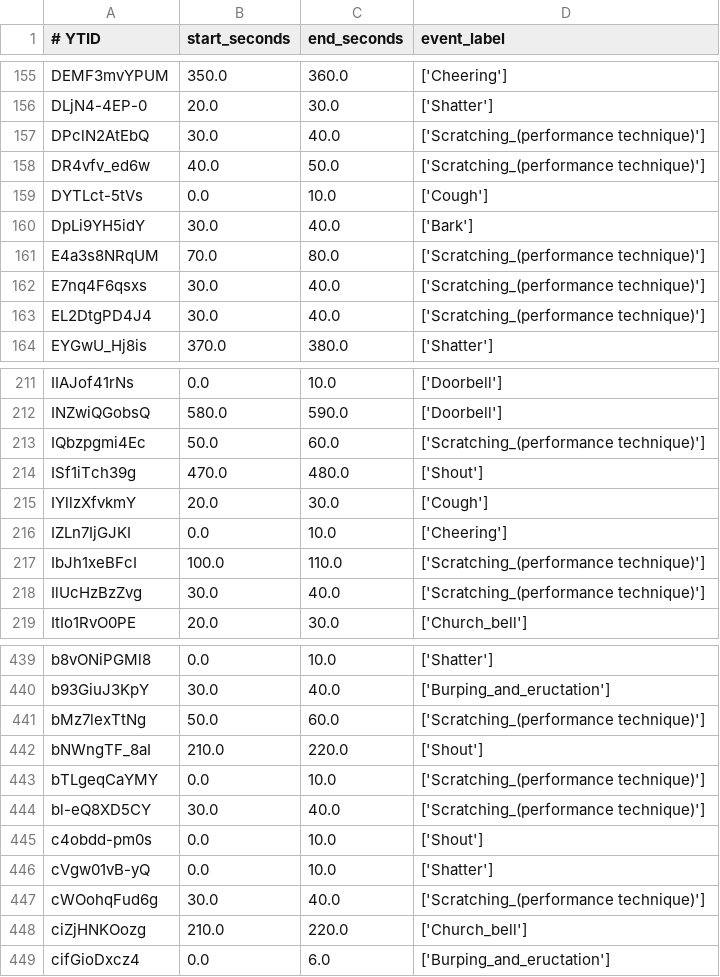
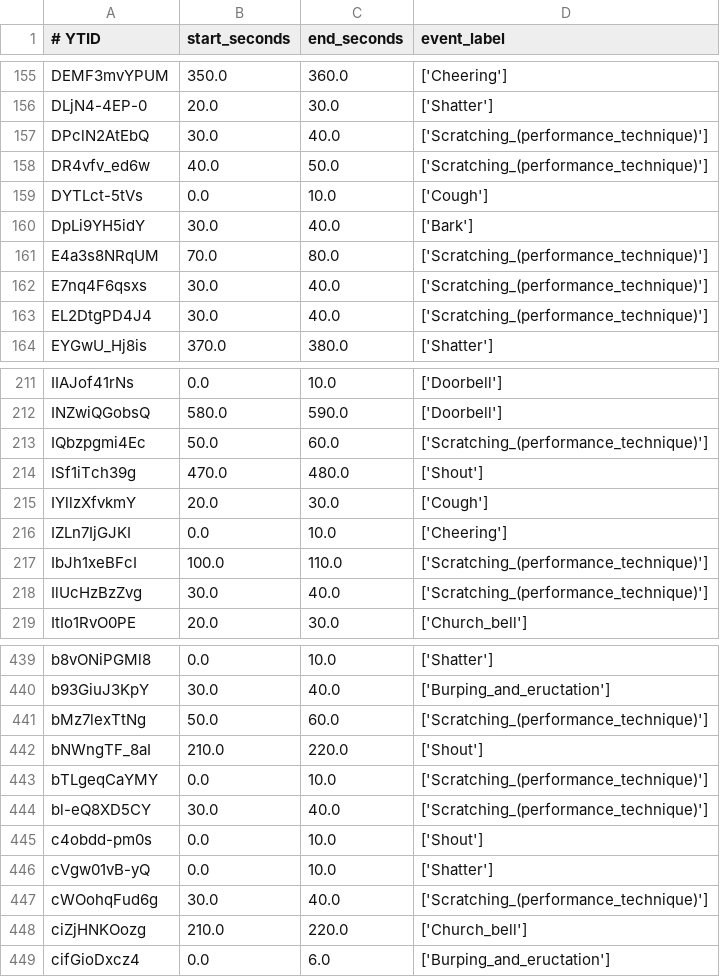
Before and after one commit to ajochim/bbdc2021, a CSV file: google_audioset/final_labels/eval_segments.csv, drawn as a sheet; only a part is shown, gaps mark what is left out; the diff covers the shown part only.

```diff
--- a/google_audioset/final_labels/eval_segments.csv
+++ b/google_audioset/final_labels/eval_segments.csv
@@ -156,9 +156,9 @@ DEMF3mvYPUM,350.0,360.0,['Cheering']
 DLjN4-4EP-0,20.0,30.0,['Shatter']
-DPclN2AtEbQ,30.0,40.0,['Scratching_(performance technique)']
-DR4vfv_ed6w,40.0,50.0,['Scratching_(performance technique)']
+DPclN2AtEbQ,30.0,40.0,['Scratching_(performance_technique)']
+DR4vfv_ed6w,40.0,50.0,['Scratching_(performance_technique)']
 DYTLct-5tVs,0.0,10.0,['Cough']
 DpLi9YH5idY,30.0,40.0,['Bark']
-E4a3s8NRqUM,70.0,80.0,['Scratching_(performance technique)']
-E7nq4F6qsxs,30.0,40.0,['Scratching_(performance technique)']
-EL2DtgPD4J4,30.0,40.0,['Scratching_(performance technique)']
+E4a3s8NRqUM,70.0,80.0,['Scratching_(performance_technique)']
+E7nq4F6qsxs,30.0,40.0,['Scratching_(performance_technique)']
+EL2DtgPD4J4,30.0,40.0,['Scratching_(performance_technique)']
 EYGwU_Hj8is,370.0,380.0,['Shatter']
@@ -212,3 +212,3 @@ IIAJof41rNs,0.0,10.0,['Doorbell']
 INZwiQGobsQ,580.0,590.0,['Doorbell']
-IQbzpgmi4Ec,50.0,60.0,['Scratching_(performance technique)']
+IQbzpgmi4Ec,50.0,60.0,['Scratching_(performance_technique)']
 ISf1iTch39g,470.0,480.0,['Shout']
@@ -216,4 +216,4 @@ IYllzXfvkmY,20.0,30.0,['Cough']
 IZLn7IjGJKI,0.0,10.0,['Cheering']
-IbJh1xeBFcI,100.0,110.0,['Scratching_(performance technique)']
-IlUcHzBzZvg,30.0,40.0,['Scratching_(performance technique)']
+IbJh1xeBFcI,100.0,110.0,['Scratching_(performance_technique)']
+IlUcHzBzZvg,30.0,40.0,['Scratching_(performance_technique)']
 ItIo1RvO0PE,20.0,30.0,['Church_bell']
@@ -440,9 +440,9 @@ b8vONiPGMl8,0.0,10.0,['Shatter']
 b93GiuJ3KpY,30.0,40.0,['Burping_and_eructation']
-bMz7lexTtNg,50.0,60.0,['Scratching_(performance technique)']
+bMz7lexTtNg,50.0,60.0,['Scratching_(performance_technique)']
 bNWngTF_8aI,210.0,220.0,['Shout']
-bTLgeqCaYMY,0.0,10.0,['Scratching_(performance technique)']
-bl-eQ8XD5CY,30.0,40.0,['Scratching_(performance technique)']
+bTLgeqCaYMY,0.0,10.0,['Scratching_(performance_technique)']
+bl-eQ8XD5CY,30.0,40.0,['Scratching_(performance_technique)']
 c4obdd-pm0s,0.0,10.0,['Shout']
 cVgw01vB-yQ,0.0,10.0,['Shatter']
-cWOohqFud6g,30.0,40.0,['Scratching_(performance technique)']
+cWOohqFud6g,30.0,40.0,['Scratching_(performance_technique)']
 ciZjHNKOozg,210.0,220.0,['Church_bell']
```
Also changed, not shown: 46 edited cells elsewhere in this file, google_audioset/final_labels/balanced_train_segments.csv, google_audioset/final_labels/unbalanced_train_segments.csv.
